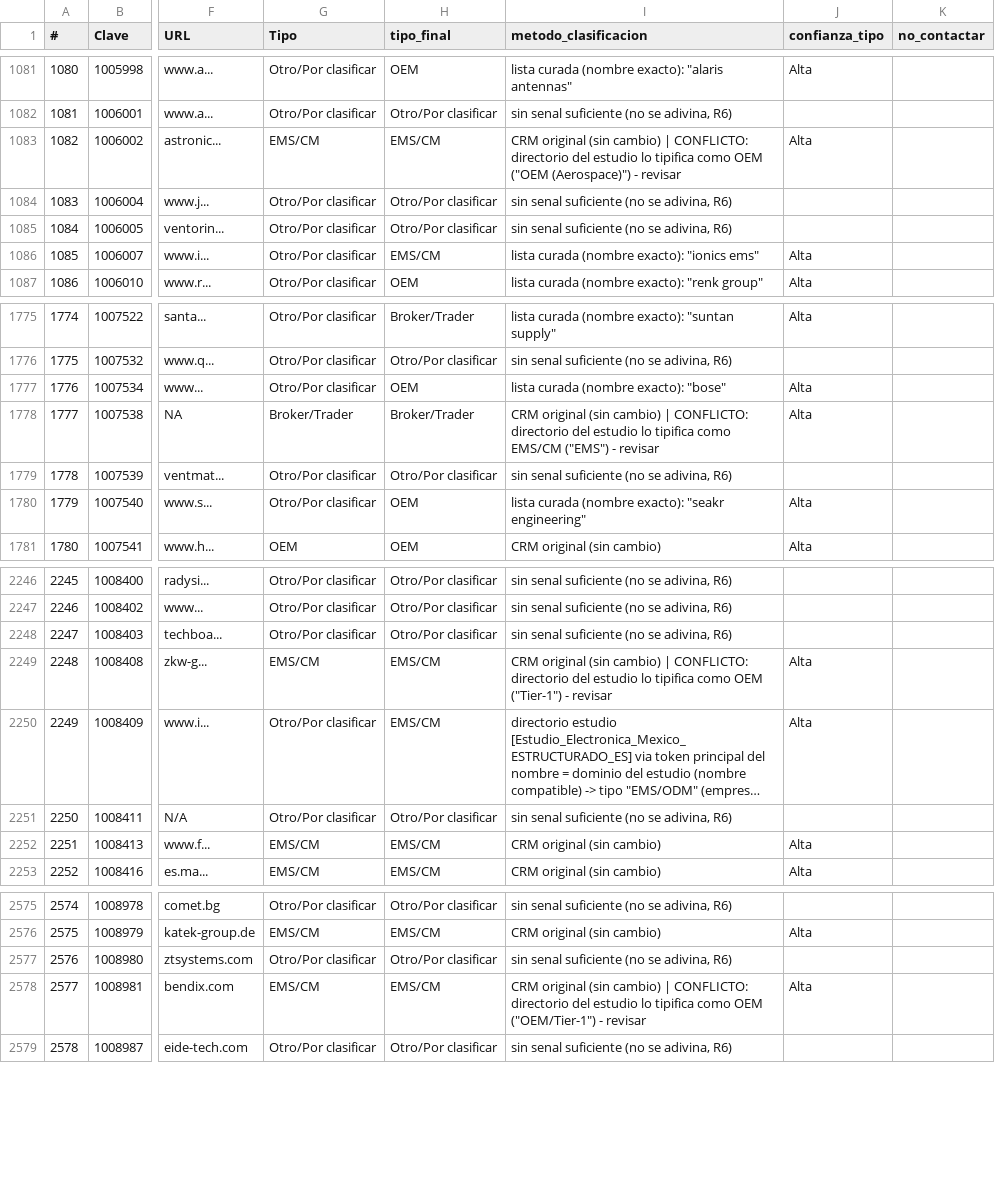
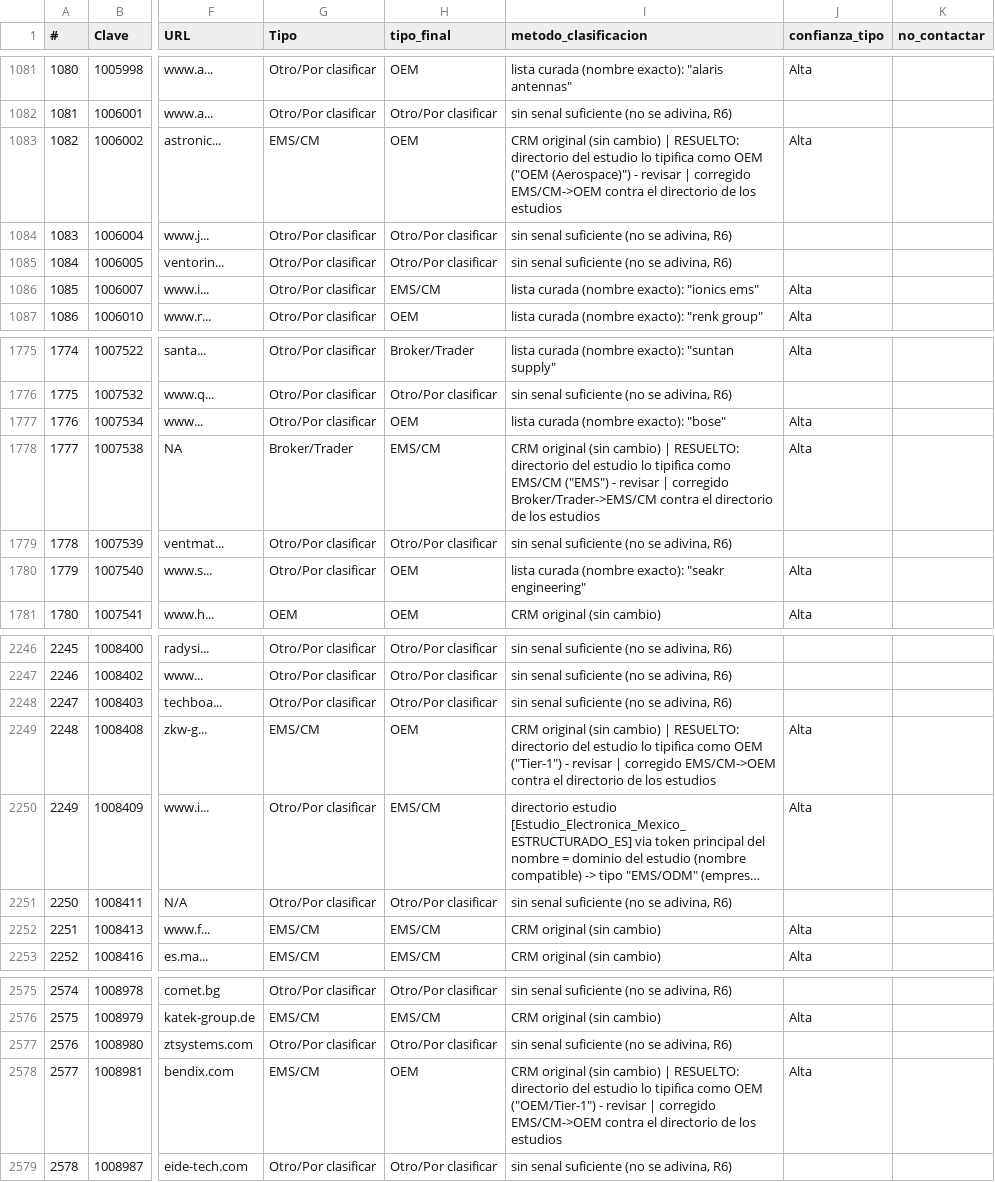
Before and after one commit to carlosmoreno793508/Cosas-Carlos, a CSV file: GrowProkure/02-Investigacion/Tsunami_Prospectos_CLASIFICADO.csv, drawn as a sheet; only a part is shown, gaps mark what is left out; long unchanged cells end in …; the diff covers the shown part only; the diff names each change by its address in the sheet, - before the commit and + after, or states it on an @@ line.

```diff
--- a/GrowProkure/02-Investigacion/Tsunami_Prospectos_CLASIFICADO.csv
+++ b/GrowProkure/02-Investigacion/Tsunami_Prospectos_CLASIFICADO.csv
-H1083 (tipo_final): EMS/CM
+H1083 (tipo_final): OEM
-I1083 (metodo_clasificacion): …cambio) | CONFLICTO: directorio del estudio lo tipifica como OEM ("OEM (Aerospace)") - revisar
+I1083 (metodo_clasificacion): …cambio) | RESUELTO: directorio del estudio lo tipifica como OEM ("OEM (Aerospace)") - revisar | corregido EMS/CM->OEM contra el directorio de los estudios
-H1778 (tipo_final): Broker/Trader
+H1778 (tipo_final): EMS/CM
-I1778 (metodo_clasificacion): …cambio) | CONFLICTO: directorio del estudio lo tipifica como EMS/CM ("EMS") - revisar
+I1778 (metodo_clasificacion): …cambio) | RESUELTO: directorio del estudio lo tipifica como EMS/CM ("EMS") - revisar | corregido Broker/Trader->EMS/CM contra el directorio de los estudios
-H2249 (tipo_final): EMS/CM
+H2249 (tipo_final): OEM
-I2249 (metodo_clasificacion): …cambio) | CONFLICTO: directorio del estudio lo tipifica como OEM ("Tier-1") - revisar
+I2249 (metodo_clasificacion): …cambio) | RESUELTO: directorio del estudio lo tipifica como OEM ("Tier-1") - revisar | corregido EMS/CM->OEM contra el directorio de los estudios
-H2578 (tipo_final): EMS/CM
+H2578 (tipo_final): OEM
-I2578 (metodo_clasificacion): …cambio) | CONFLICTO: directorio del estudio lo tipifica como OEM ("OEM/Tier-1") - revisar
+I2578 (metodo_clasificacion): …cambio) | RESUELTO: directorio del estudio lo tipifica como OEM ("OEM/Tier-1") - revisar | corregido EMS/CM->OEM contra el directorio de los estudios
```
Also changed, not shown: 10 edited cells elsewhere in this file.
